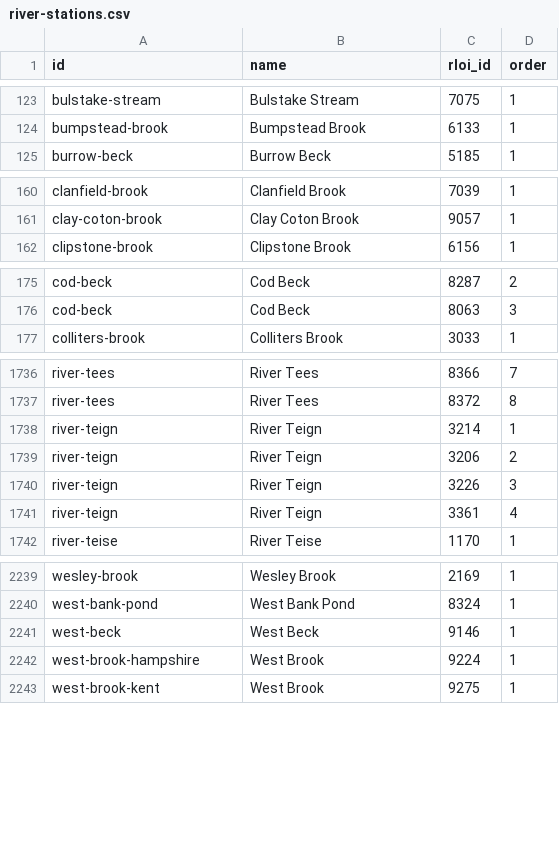
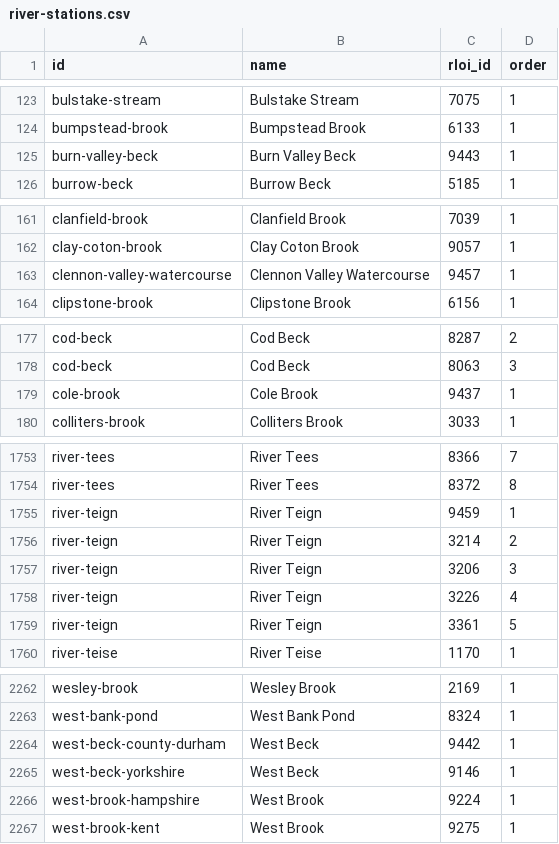
Before and after one commit to uk-gov-mirror/defra.flood-db, a CSV file: data-load/river_stations/river-stations.csv, drawn as a sheet; only a part is shown, gaps mark what is left out; the diff covers the shown part only.

```diff
--- a/data-load/river_stations/river-stations.csv
+++ b/data-load/river_stations/river-stations.csv
@@ -124,2 +124,3 @@ bulstake-stream,Bulstake Stream,7075,1
 bumpstead-brook,Bumpstead Brook,6133,1
+burn-valley-beck,Burn Valley Beck,9443,1
 burrow-beck,Burrow Beck,5185,1
@@ -161,2 +162,3 @@ clanfield-brook,Clanfield Brook,7039,1
 clay-coton-brook,Clay Coton Brook,9057,1
+clennon-valley-watercourse,Clennon Valley Watercourse,9457,1
 clipstone-brook,Clipstone Brook,6156,1
@@ -176,2 +178,3 @@ cod-beck,Cod Beck,8287,2
 cod-beck,Cod Beck,8063,3
+cole-brook,Cole Brook,9437,1
 colliters-brook,Colliters Brook,3033,1
@@ -1737,6 +1754,7 @@ river-tees,River Tees,8366,7
 river-tees,River Tees,8372,8
-river-teign,River Teign,3214,1
-river-teign,River Teign,3206,2
-river-teign,River Teign,3226,3
-river-teign,River Teign,3361,4
+river-teign,River Teign,9459,1
+river-teign,River Teign,3214,2
+river-teign,River Teign,3206,3
+river-teign,River Teign,3226,4
+river-teign,River Teign,3361,5
 river-teise,River Teise,1170,1
@@ -2240,3 +2263,4 @@ wesley-brook,Wesley Brook,2169,1
 west-bank-pond,West Bank Pond,8324,1
-west-beck,West Beck,9146,1
+west-beck-county-durham,West Beck,9442,1
+west-beck-yorkshire,West Beck,9146,1
 west-brook-hampshire,West Brook,9224,1
```
Also changed, not shown: 22 added rows, 2 removed rows and 3 edited cells elsewhere in this file.
